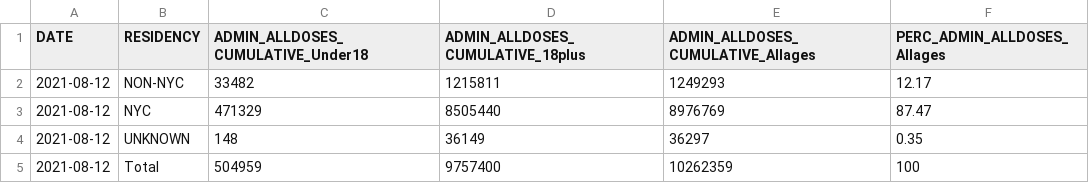
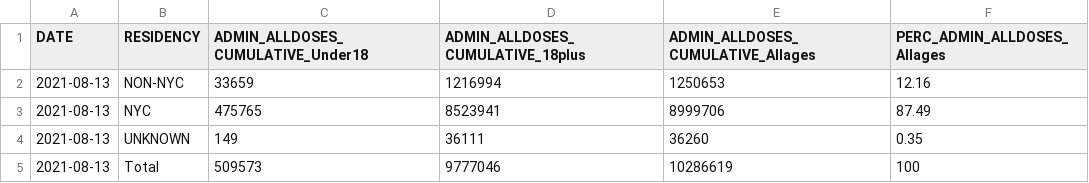
Before and after one commit to nychealth/covid-vaccine-data, a CSV file: doses/doses-by-residency-age.csv, drawn as a sheet.

```diff
--- a/doses/doses-by-residency-age.csv
+++ b/doses/doses-by-residency-age.csv
@@ -1,5 +1,5 @@
 "DATE","RESIDENCY","ADMIN_ALLDOSES_CUMULATIVE_Under18","ADMIN_ALLDOSES_CUMULATIVE_18plus","ADMIN_ALLDOSES_CUMULATIVE_Allages","PERC_ADMIN_ALLDOSES_Allages"
-2021-08-12,"NON-NYC",33482,1215811,1249293,12.17
-2021-08-12,"NYC",471329,8505440,8976769,87.47
-2021-08-12,"UNKNOWN",148,36149,36297,0.35
-2021-08-12,"Total",504959,9757400,10262359,100
+2021-08-13,"NON-NYC",33659,1216994,1250653,12.16
+2021-08-13,"NYC",475765,8523941,8999706,87.49
+2021-08-13,"UNKNOWN",149,36111,36260,0.35
+2021-08-13,"Total",509573,9777046,10286619,100
```
Also changed, not shown: doses/doses-by-day.csv, doses/doses-by-residency.csv, 1 other file.
